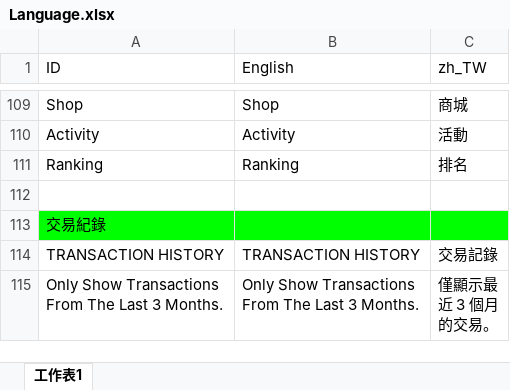
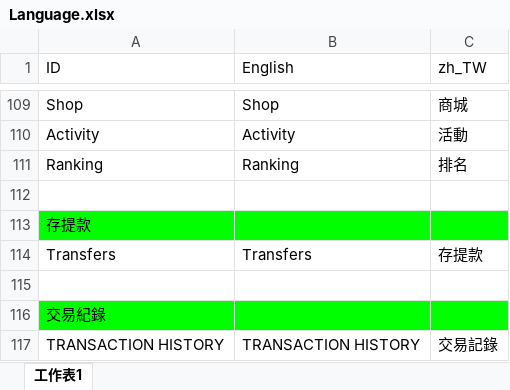
Before and after one commit to wu11158001/Kooco_TexasHoldem, an Excel workbook: Kooco_TexasHoldem/Assets/Resources/Language/Language.xlsx, sheet 工作表1, drawn as a sheet; only a part is shown, gaps mark what is left out; the shorter side is filled out with more unchanged rows; values as stored, in another font and other column widths than the file's, no borders; charts and pictures not drawn; the diff names each change by its address in the sheet, - before the commit and + after, or states it on an @@ line.

```diff
--- a/Kooco_TexasHoldem/Assets/Resources/Language/Language.xlsx (sheet 工作表1)
+++ b/Kooco_TexasHoldem/Assets/Resources/Language/Language.xlsx (sheet 工作表1)
+row 113: 存提款
+row 114: Transfers | Transfers | 存提款
+row 115: (empty)
```
Also changed, not shown: 20 other files.
